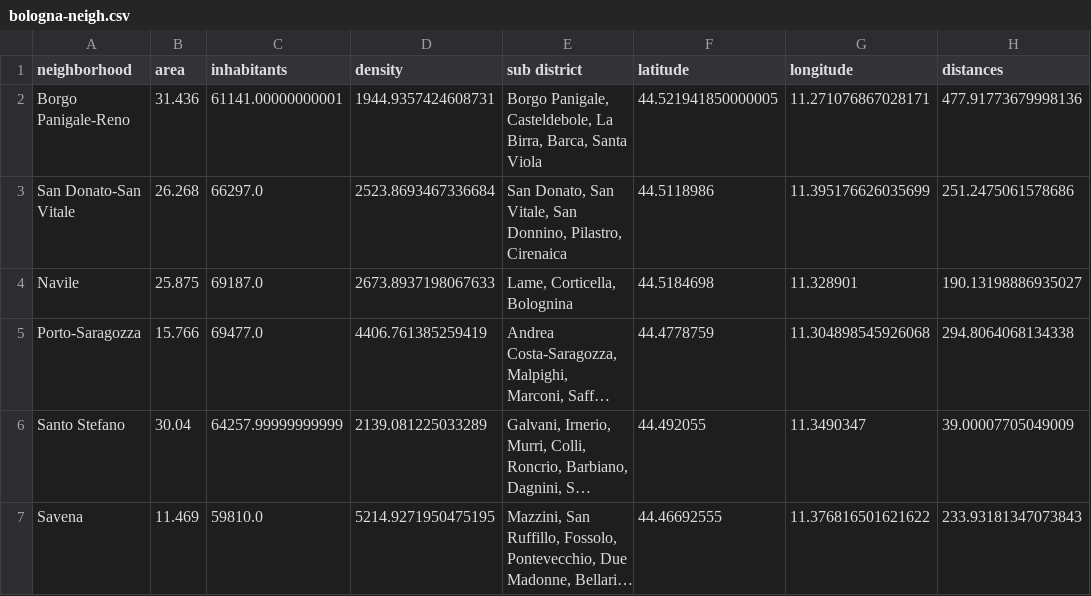
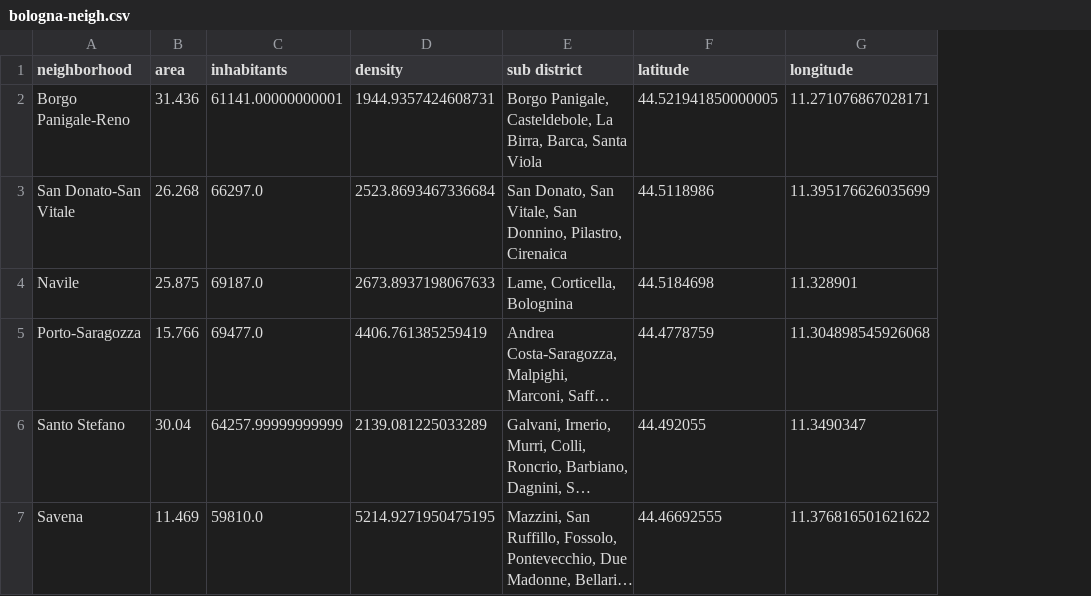
Before and after one commit to fabioantonini/Applied-Data-Science-Coursera-Capstone, a CSV file: bologna-neigh.csv, drawn as a sheet; long unchanged cells end in …; the diff names each change by its address in the sheet, - before the commit and + after, or states it on an @@ line.

```diff
--- a/bologna-neigh.csv
+++ b/bologna-neigh.csv
-column H (distances), rows 2-7: 477.91773679998136 | 251.2475061578686 | 190.13198886935027 | 294.8064068134338 | 39.00007705049009 | 233.93181347073843
```
Also changed, not shown: 3 other files.
